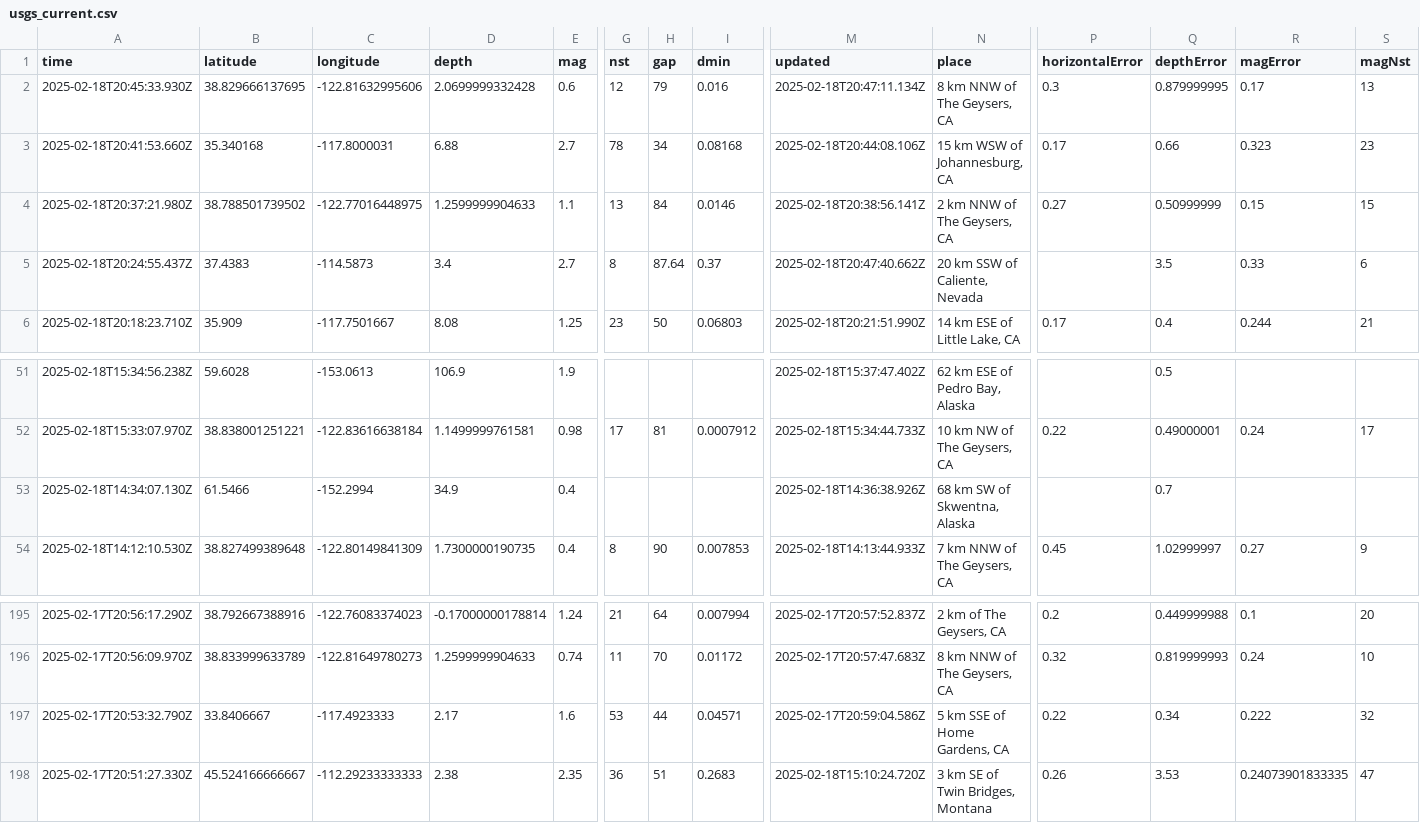
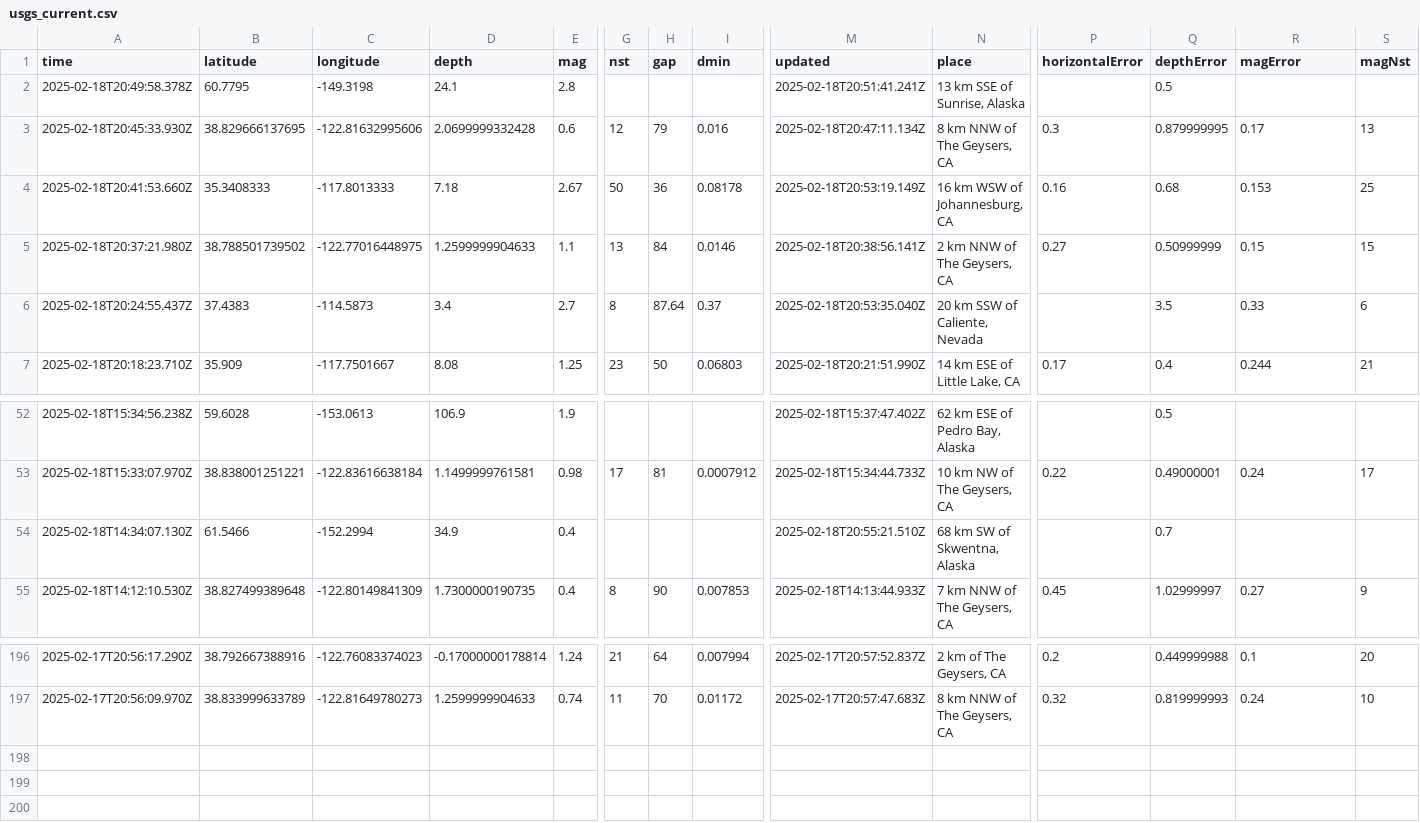
Before and after one commit to rafaelmatsuyama/FIAP-2025-ABDR-StreamProcessingPipelines, a CSV file: usgs_current.csv, drawn as a sheet; only a part is shown, gaps mark what is left out; removed rows and columns are numbered as before the commit, all else as after; rows hold the shown columns only; the diff names each change by its address in the sheet, - before the commit and + after, or states it on an @@ line.

```diff
--- a/usgs_current.csv
+++ b/usgs_current.csv
+row 2: 2025-02-18T20:49:58.378Z | 60.7795 | -149.3198 | 24.1 | 2.8 |  |  |  | 2025-02-18T20:51:41.241Z | 13 km SSE of Sunrise, Alaska |  | 0.5
-B4 (latitude): 35.340168
+B4 (latitude): 35.3408333
-C4 (longitude): -117.8000031
+C4 (longitude): -117.8013333
-D4 (depth): 6.88
+D4 (depth): 7.18
-E4 (mag): 2.7
+E4 (mag): 2.67
-G4 (nst): 78
+G4 (nst): 50
-H4 (gap): 34
+H4 (gap): 36
-I4 (dmin): 0.08168
+I4 (dmin): 0.08178
-M4 (updated): 2025-02-18T20:44:08.106Z
+M4 (updated): 2025-02-18T20:53:19.149Z
-N4 (place): 15 km WSW of Johannesburg, CA
+N4 (place): 16 km WSW of Johannesburg, CA
-P4 (horizontalError): 0.17
+P4 (horizontalError): 0.16
-Q4 (depthError): 0.66
+Q4 (depthError): 0.68
-R4 (magError): 0.323
+R4 (magError): 0.153
-S4 (magNst): 23
+S4 (magNst): 25
-M6 (updated): 2025-02-18T20:47:40.662Z
+M6 (updated): 2025-02-18T20:53:35.040Z
-M54 (updated): 2025-02-18T14:36:38.926Z
+M54 (updated): 2025-02-18T20:55:21.510Z
-row 197: 2025-02-17T20:53:32.790Z | 33.8406667 | -117.4923333 | 2.17 | 1.6 | 53 | 44 | 0.04571 | 2025-02-17T20:59:04.586Z | 5 km SSE of Home Gardens, CA | 0.22 | 0.34 | 0.222 | 32
-row 198: 2025-02-17T20:51:27.330Z | 45.524166666667 | -112.29233333333 | 2.38 | 2.35 | 36 | 51 | 0.2683 | 2025-02-18T15:10:24.720Z | 3 km SE of Twin Bridges, Montana | 0.26 | 3.53 | 0.24073901833335 | 47
```
Also changed, not shown: usgs_main.csv.
